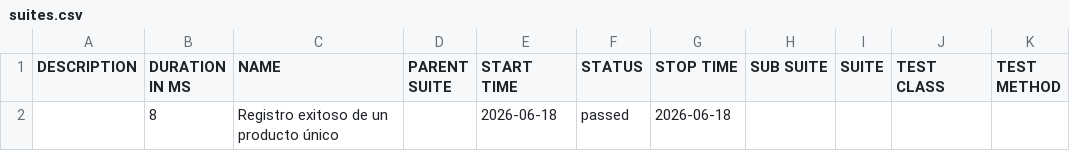
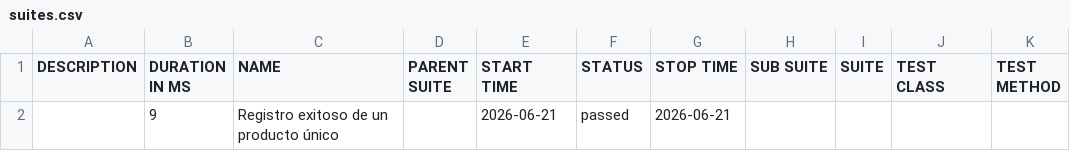
Before and after one commit to carlo8410/module-inventory, a CSV file: data/suites.csv, drawn as a sheet.

```diff
--- a/data/suites.csv
+++ b/data/suites.csv
@@ -1,2 +1,2 @@
 "DESCRIPTION","DURATION IN MS","NAME","PARENT SUITE","START TIME","STATUS","STOP TIME","SUB SUITE","SUITE","TEST CLASS","TEST METHOD"
-"","8","Registro exitoso de un producto único","","2026-06-18","passed","2026-06-18","","","",""
+"","9","Registro exitoso de un producto único","","2026-06-21","passed","2026-06-21","","","",""
```
Also changed, not shown: 16 other files.
